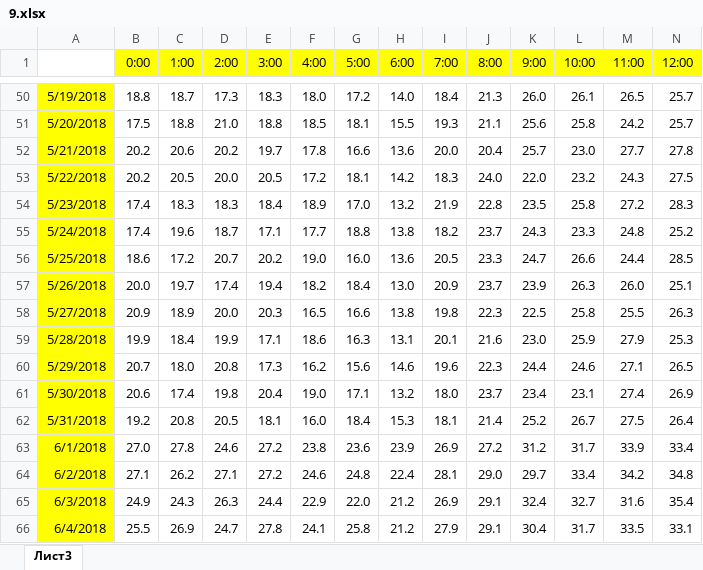
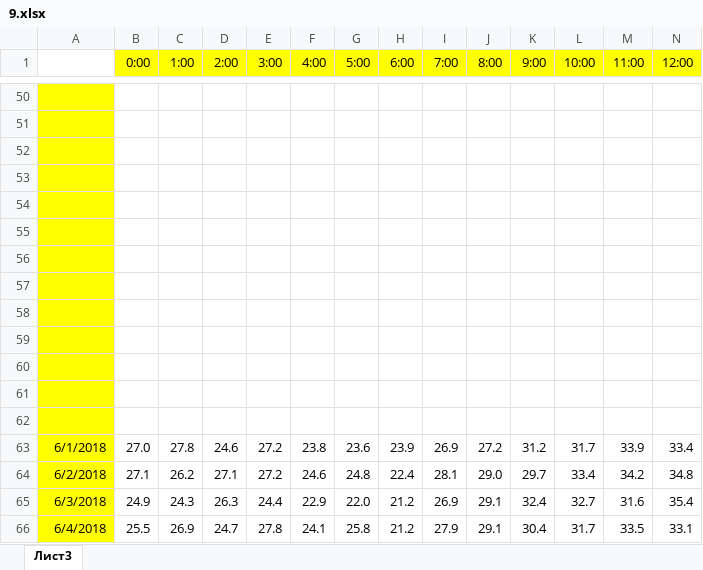
Before and after one commit to liskos/ovsynnikov, an Excel workbook: variant_33/Задание 9/9.xlsx, sheet Лист3, drawn as a sheet; only a part is shown, gaps mark what is left out; values as stored, in another font and other column widths than the file's, no borders; rows hold the shown columns only; the diff covers the shown part only; the diff names each change by its address in the sheet, - before the commit and + after, or states it on an @@ line.

```diff
--- a/variant_33/Задание 9/9.xlsx (sheet Лист3)
+++ b/variant_33/Задание 9/9.xlsx (sheet Лист3)
-row 50: 5/19/2018 | 18.8 | 18.7 | 17.3 | 18.3 | 18.0 | 17.2 | 14.0 | 18.4 | 21.3 | 26.0 | 26.1 | 26.5 | 25.7
+row 50: (empty)
-row 51: 5/20/2018 | 17.5 | 18.8 | 21.0 | 18.8 | 18.5 | 18.1 | 15.5 | 19.3 | 21.1 | 25.6 | 25.8 | 24.2 | 25.7
+row 51: (empty)
-row 52: 5/21/2018 | 20.2 | 20.6 | 20.2 | 19.7 | 17.8 | 16.6 | 13.6 | 20.0 | 20.4 | 25.7 | 23.0 | 27.7 | 27.8
+row 52: (empty)
-row 53: 5/22/2018 | 20.2 | 20.5 | 20.0 | 20.5 | 17.2 | 18.1 | 14.2 | 18.3 | 24.0 | 22.0 | 23.2 | 24.3 | 27.5
+row 53: (empty)
-row 54: 5/23/2018 | 17.4 | 18.3 | 18.3 | 18.4 | 18.9 | 17.0 | 13.2 | 21.9 | 22.8 | 23.5 | 25.8 | 27.2 | 28.3
+row 54: (empty)
-row 55: 5/24/2018 | 17.4 | 19.6 | 18.7 | 17.1 | 17.7 | 18.8 | 13.8 | 18.2 | 23.7 | 24.3 | 23.3 | 24.8 | 25.2
+row 55: (empty)
-row 56: 5/25/2018 | 18.6 | 17.2 | 20.7 | 20.2 | 19.0 | 16.0 | 13.6 | 20.5 | 23.3 | 24.7 | 26.6 | 24.4 | 28.5
+row 56: (empty)
-row 57: 5/26/2018 | 20.0 | 19.7 | 17.4 | 19.4 | 18.2 | 18.4 | 13.0 | 20.9 | 23.7 | 23.9 | 26.3 | 26.0 | 25.1
+row 57: (empty)
-row 58: 5/27/2018 | 20.9 | 18.9 | 20.0 | 20.3 | 16.5 | 16.6 | 13.8 | 19.8 | 22.3 | 22.5 | 25.8 | 25.5 | 26.3
+row 58: (empty)
-row 59: 5/28/2018 | 19.9 | 18.4 | 19.9 | 17.1 | 18.6 | 16.3 | 13.1 | 20.1 | 21.6 | 23.0 | 25.9 | 27.9 | 25.3
+row 59: (empty)
-row 60: 5/29/2018 | 20.7 | 18.0 | 20.8 | 17.3 | 16.2 | 15.6 | 14.6 | 19.6 | 22.3 | 24.4 | 24.6 | 27.1 | 26.5
+row 60: (empty)
-row 61: 5/30/2018 | 20.6 | 17.4 | 19.8 | 20.4 | 19.0 | 17.1 | 13.2 | 18.0 | 23.7 | 23.4 | 23.1 | 27.4 | 26.9
+row 61: (empty)
-row 62: 5/31/2018 | 19.2 | 20.8 | 20.5 | 18.1 | 16.0 | 18.4 | 15.3 | 18.1 | 21.4 | 25.2 | 26.7 | 27.5 | 26.4
+row 62: (empty)
```
Also changed, not shown: 1 added row, 1 removed row and 425 edited cells elsewhere in this sheet, variant_33/Задание 18/18вар1и2.xlsx, 6 other files.
